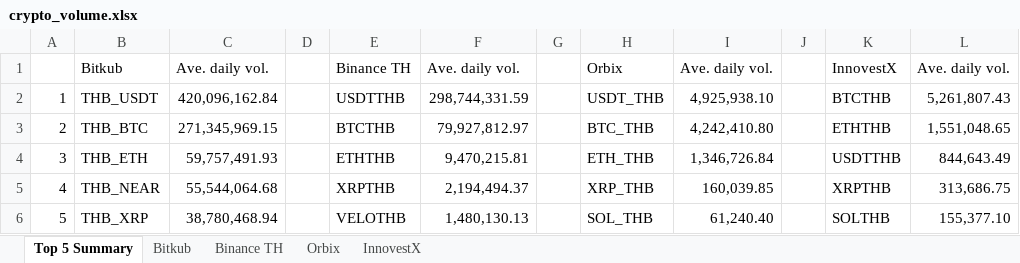
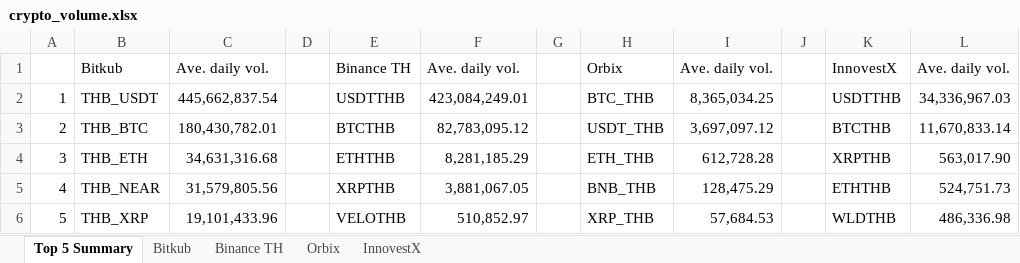
Before and after one commit to IndicaterZ/Crypto-Snapshot, an Excel workbook: crypto_volume.xlsx, sheet Top 5 Summary, drawn as a sheet; values as stored, in another font and other column widths than the file's, no borders; 1 other sheet too large or unreadable and not compared; the diff names each change by its address in the sheet, - before the commit and + after, or states it on an @@ line.

```diff
--- a/crypto_volume.xlsx (sheet Top 5 Summary)
+++ b/crypto_volume.xlsx (sheet Top 5 Summary)
-C2: 420,096,162.84
+C2: 445,662,837.54
-F2: 298,744,331.59
+F2: 423,084,249.01
-H2: USDT_THB
+H2: BTC_THB
-I2: 4,925,938.10
+I2: 8,365,034.25
-K2: BTCTHB
+K2: USDTTHB
-L2: 5,261,807.43
+L2: 34,336,967.03
-C3: 271,345,969.15
+C3: 180,430,782.01
-F3: 79,927,812.97
+F3: 82,783,095.12
-H3: BTC_THB
+H3: USDT_THB
-I3: 4,242,410.80
+I3: 3,697,097.12
-K3: ETHTHB
+K3: BTCTHB
-L3: 1,551,048.65
+L3: 11,670,833.14
-C4: 59,757,491.93
+C4: 34,631,316.68
-F4: 9,470,215.81
+F4: 8,281,185.29
-I4: 1,346,726.84
+I4: 612,728.28
-K4: USDTTHB
+K4: XRPTHB
-L4: 844,643.49
+L4: 563,017.90
-C5: 55,544,064.68
+C5: 31,579,805.56
-F5: 2,194,494.37
+F5: 3,881,067.05
-H5: XRP_THB
+H5: BNB_THB
-I5: 160,039.85
+I5: 128,475.29
-K5: XRPTHB
+K5: ETHTHB
-L5: 313,686.75
+L5: 524,751.73
-C6: 38,780,468.94
+C6: 19,101,433.96
-F6: 1,480,130.13
+F6: 510,852.97
-H6: SOL_THB
+H6: XRP_THB
-I6: 61,240.40
+I6: 57,684.53
-K6: SOLTHB
+K6: WLDTHB
-L6: 155,377.10
+L6: 486,336.98
```
Also changed, not shown: sheet Orbix, sheet InnovestX, sheet Binance TH.
